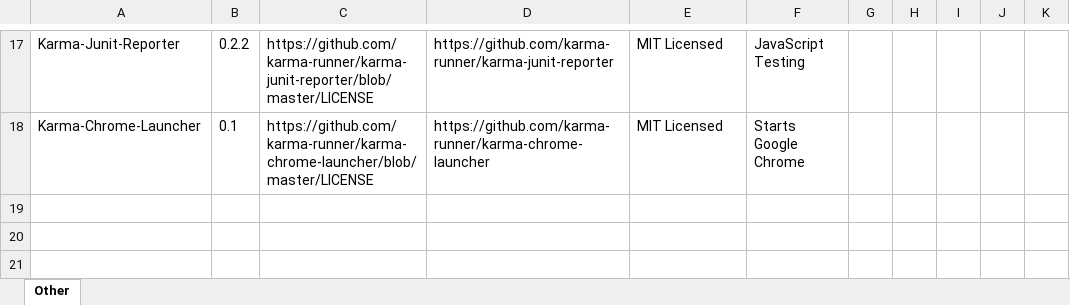
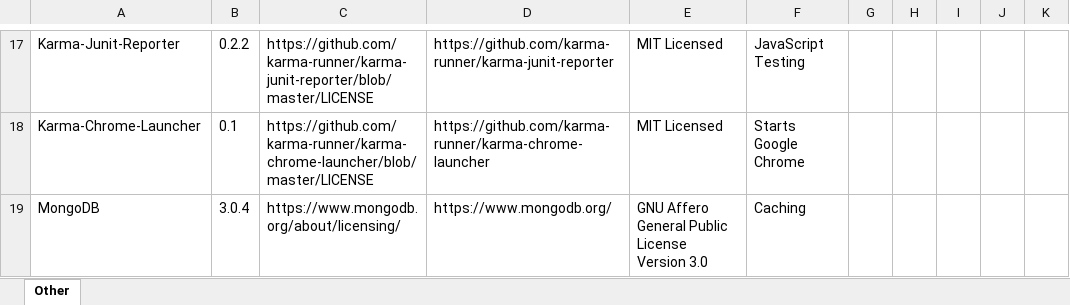
Before and after one commit to Cassiedee/MedExplorer, an Excel workbook: docs/Software Development/NGC_ADS_Software_Baseline.xlsx, sheet Other, drawn as a sheet; only a part is shown, gaps mark what is left out; values as stored, in another font and other column widths than the file's, no borders; table styles not drawn; the diff names each change by its address in the sheet, - before the commit and + after, or states it on an @@ line.

Commit message:
Added MonogoDB to software list

```diff
--- a/docs/Software Development/NGC_ADS_Software_Baseline.xlsx (sheet Other)
+++ b/docs/Software Development/NGC_ADS_Software_Baseline.xlsx (sheet Other)
+row 19: MongoDB | 3.0.4 | https://www.mongodb.org/about/licensing/ | https://www.mongodb.org/ | GNU Affero General Public License Version 3.0 | Caching
```
Also changed, not shown: 1 other file.
